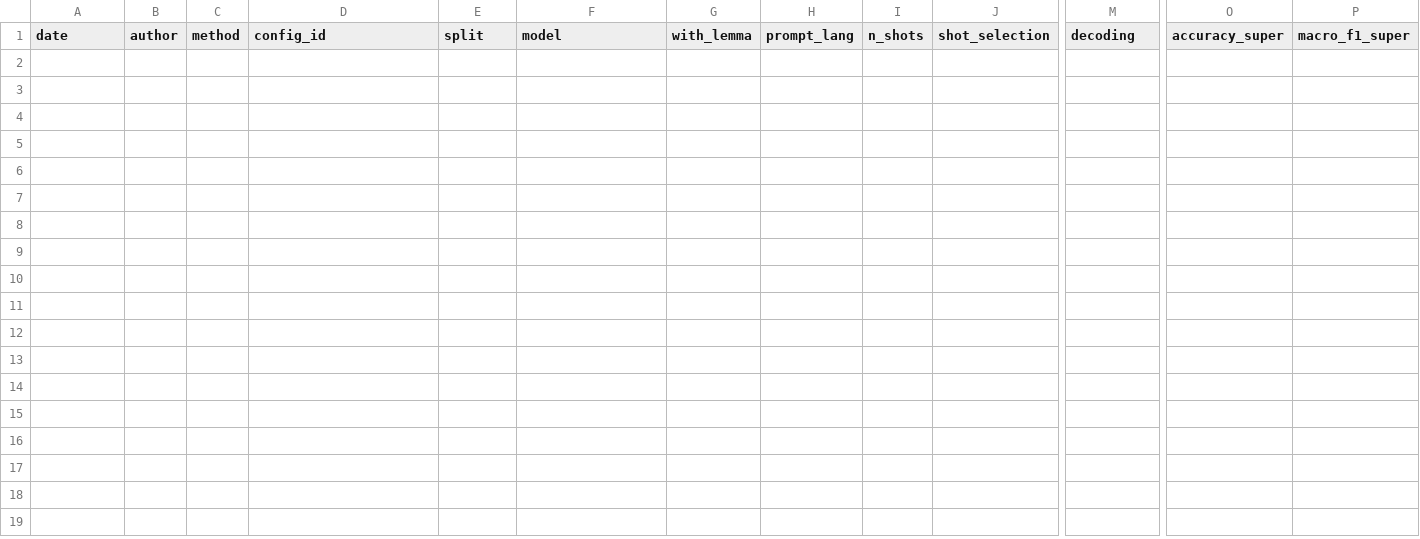
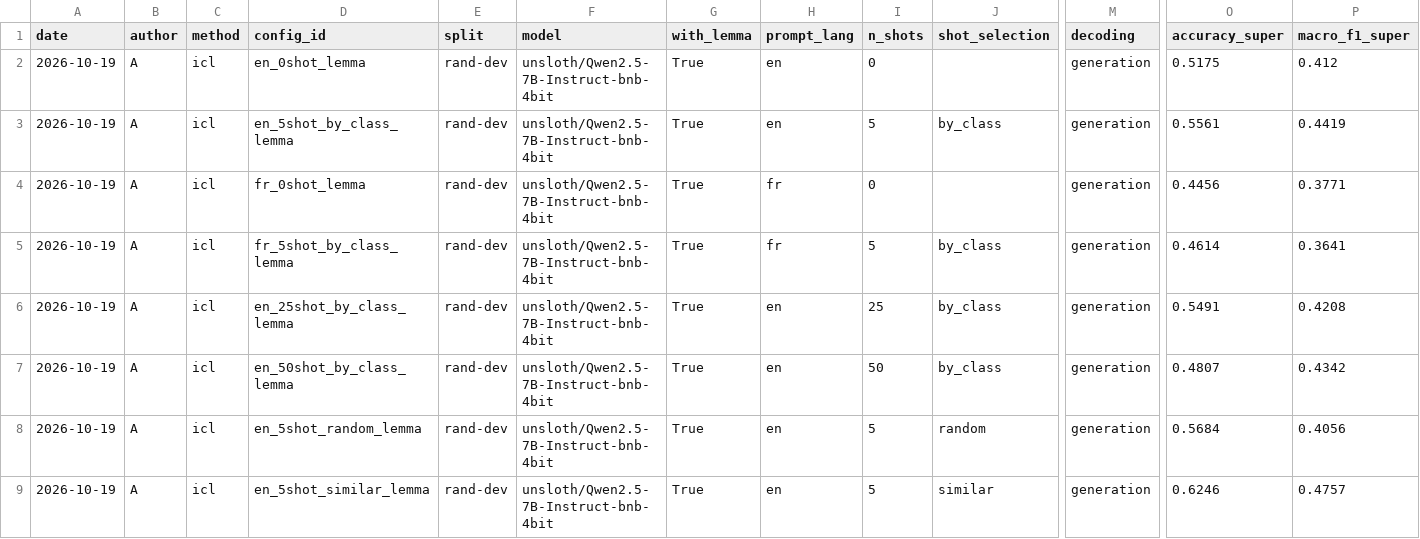
Before and after one commit to bkadyrbay-hash/lab1-supersense-llm, a CSV file: results/metrics.csv, drawn as a sheet; only a part is shown, gaps mark what is left out; rows hold the shown columns only; the diff names each change by its address in the sheet, - before the commit and + after, or states it on an @@ line.

Commit message:
Add ICL runs on rand-dev (prompt language, number and choice of shots)

```diff
--- a/results/metrics.csv
+++ b/results/metrics.csv
+row 2: 2026-10-19 | A | icl | en_0shot_lemma | rand-dev | unsloth/Qwen2.5-7B-Instruct-bnb-4bit | True | en | 0 |  | generation | 0.5175 | 0.412
+row 3: 2026-10-19 | A | icl | en_5shot_by_class_lemma | rand-dev | unsloth/Qwen2.5-7B-Instruct-bnb-4bit | True | en | 5 | by_class | generation | 0.5561 | 0.4419
+row 4: 2026-10-19 | A | icl | fr_0shot_lemma | rand-dev | unsloth/Qwen2.5-7B-Instruct-bnb-4bit | True | fr | 0 |  | generation | 0.4456 | 0.3771
+row 5: 2026-10-19 | A | icl | fr_5shot_by_class_lemma | rand-dev | unsloth/Qwen2.5-7B-Instruct-bnb-4bit | True | fr | 5 | by_class | generation | 0.4614 | 0.3641
+row 6: 2026-10-19 | A | icl | en_25shot_by_class_lemma | rand-dev | unsloth/Qwen2.5-7B-Instruct-bnb-4bit | True | en | 25 | by_class | generation | 0.5491 | 0.4208
+row 7: 2026-10-19 | A | icl | en_50shot_by_class_lemma | rand-dev | unsloth/Qwen2.5-7B-Instruct-bnb-4bit | True | en | 50 | by_class | generation | 0.4807 | 0.4342
+row 8: 2026-10-19 | A | icl | en_5shot_random_lemma | rand-dev | unsloth/Qwen2.5-7B-Instruct-bnb-4bit | True | en | 5 | random | generation | 0.5684 | 0.4056
+row 9: 2026-10-19 | A | icl | en_5shot_similar_lemma | rand-dev | unsloth/Qwen2.5-7B-Instruct-bnb-4bit | True | en | 5 | similar | generation | 0.6246 | 0.4757
```
Also changed, not shown: 8 other files.
